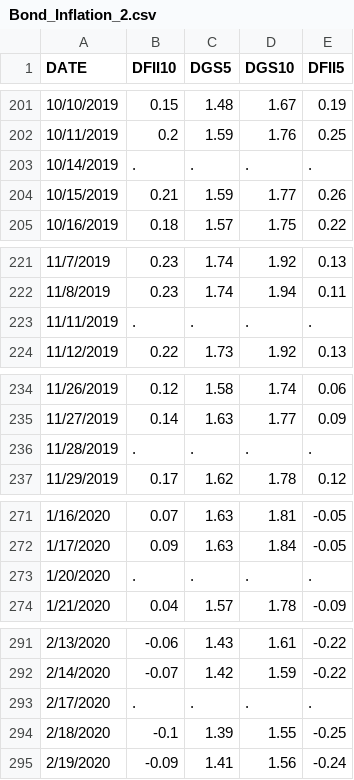
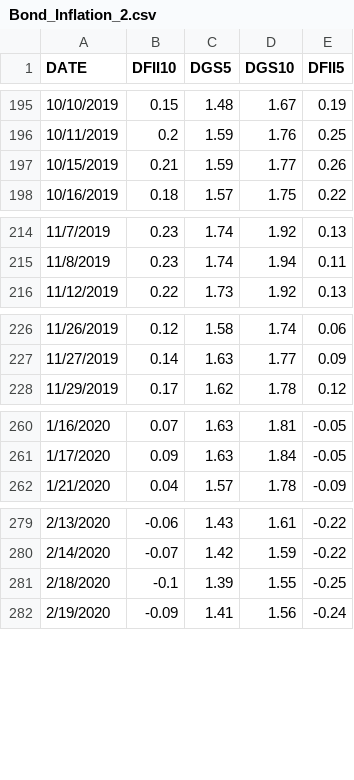
Before and after one commit to peterballaro/Fed-Challange-, a CSV file: Bond_Inflation_2.csv, drawn as a sheet; only a part is shown, gaps mark what is left out; the diff covers the shown part only.

```diff
--- a/Bond_Inflation_2.csv
+++ b/Bond_Inflation_2.csv
@@ -202,3 +196,2 @@ DATE,DFII10,DGS5,DGS10,DFII5
 10/11/2019,0.2,1.59,1.76,0.25
-10/14/2019,.,.,.,.
 10/15/2019,0.21,1.59,1.77,0.26
@@ -222,3 +215,2 @@ DATE,DFII10,DGS5,DGS10,DFII5
 11/8/2019,0.23,1.74,1.94,0.11
-11/11/2019,.,.,.,.
 11/12/2019,0.22,1.73,1.92,0.13
@@ -235,3 +227,2 @@ DATE,DFII10,DGS5,DGS10,DFII5
 11/27/2019,0.14,1.63,1.77,0.09
-11/28/2019,.,.,.,.
 11/29/2019,0.17,1.62,1.78,0.12
@@ -272,3 +261,2 @@ DATE,DFII10,DGS5,DGS10,DFII5
 1/17/2020,0.09,1.63,1.84,-0.05
-1/20/2020,.,.,.,.
 1/21/2020,0.04,1.57,1.78,-0.09
@@ -292,3 +280,2 @@ DATE,DFII10,DGS5,DGS10,DFII5
 2/14/2020,-0.07,1.42,1.59,-0.22
-2/17/2020,.,.,.,.
 2/18/2020,-0.1,1.39,1.55,-0.25
```
Also changed, not shown: 22 removed rows and 2 edited cells elsewhere in this file.
